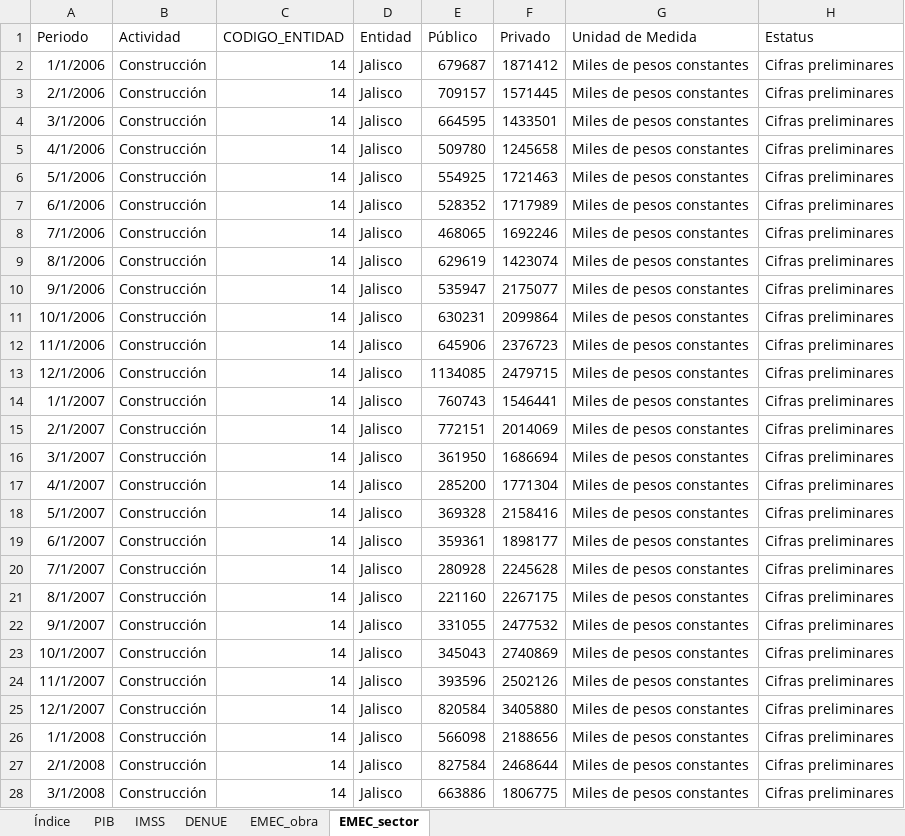
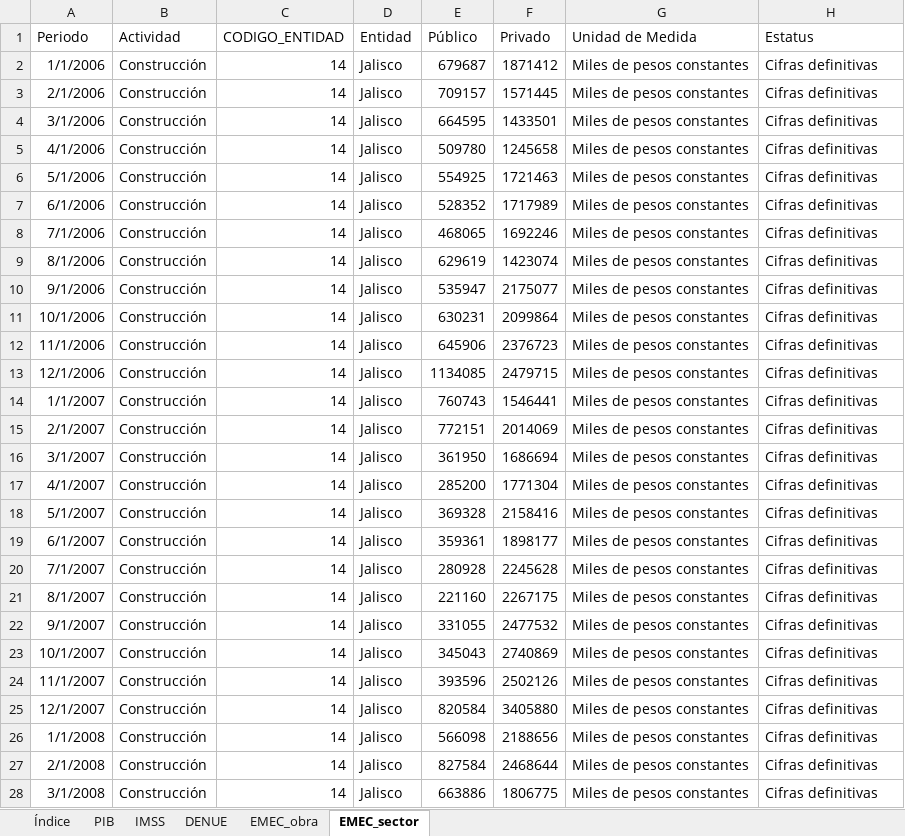
Before and after one commit to DIEEF/SEJ, an Excel workbook: sej_datos/BD_SECTOR_CONSTRUCCION.xlsx, sheet EMEC_sector, drawn as a sheet; only a part is shown; values as stored, in another font and other column widths than the file's, no borders; the diff covers the shown part only; the diff names each change by its address in the sheet, - before the commit and + after, or states it on an @@ line.

```diff
--- a/sej_datos/BD_SECTOR_CONSTRUCCION.xlsx (sheet EMEC_sector)
+++ b/sej_datos/BD_SECTOR_CONSTRUCCION.xlsx (sheet EMEC_sector)
-H2:H28 (Estatus): Cifras preliminares
+H2:H28 (Estatus): Cifras definitivas
```
Also changed, not shown: 1 added row and 189 edited cells elsewhere in this sheet, sheet EMEC_obra, 4 other files.
